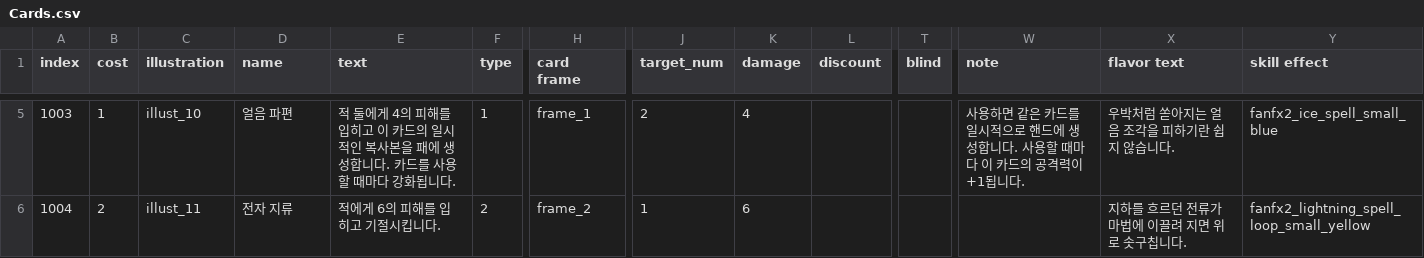
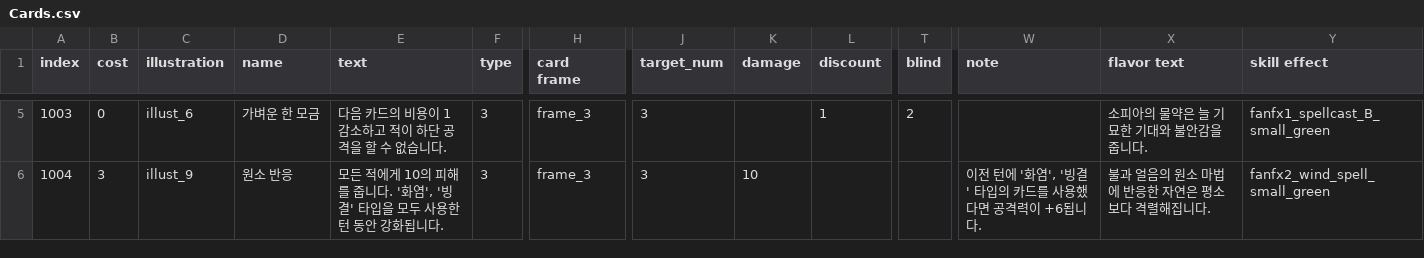
Before and after one commit to The-Fable-Unwritten-Final/The_Fable_Unwritten, a CSV file: Assets/Resources/ExternalFiles/Cards.csv, drawn as a sheet; only a part is shown, gaps mark what is left out; the diff covers the shown part only; the diff names each change by its address in the sheet, - before the commit and + after, or states it on an @@ line.

```diff
--- a/Assets/Resources/ExternalFiles/Cards.csv
+++ b/Assets/Resources/ExternalFiles/Cards.csv
-B5 (cost): 1
+B5 (cost): 0
-C5 (illustration): illust_10
+C5 (illustration): illust_6
-D5 (name): 얼음 파편
+D5 (name): 가벼운 한 모금
-E5 (text): 적 둘에게 4의 피해를 입히고 이 카드의 일시적인 복사본을 패에 생성합니다. 카드를 사용할 때마다 강화됩니다.
+E5 (text): 다음 카드의 비용이 1 감소하고 적이 하단 공격을 할 수 없습니다.
-F5 (type): 1
+F5 (type): 3
-H5 (card frame): frame_1
+H5 (card frame): frame_3
-J5 (target_num): 2
+J5 (target_num): 3
-K5 (damage): 4
+K5 (damage): (empty)
-L5 (discount): (empty)
+L5 (discount): 1
-T5 (blind): (empty)
+T5 (blind): 2
-W5 (note): 사용하면 같은 카드를 일시적으로 핸드에 생성합니다. 사용할 때마다 이 카드의 공격력이 +1됩니다.
+W5 (note): (empty)
-X5 (flavor text): 우박처럼 쏟아지는 얼음 조각을 피하기란 쉽지 않습니다.
+X5 (flavor text): 소피아의 물약은 늘 기묘한 기대와 불안감을 줍니다.
-Y5 (skill effect): fanfx2_ice_spell_small_blue
+Y5 (skill effect): fanfx1_spellcast_B_small_green
-B6 (cost): 2
+B6 (cost): 3
-C6 (illustration): illust_11
+C6 (illustration): illust_9
-D6 (name): 전자 지류
+D6 (name): 원소 반응
-E6 (text): 적에게 6의 피해를 입히고 기절시킵니다.
+E6 (text): 모든 적에게 10의 피해를 줍니다. '화염', '빙결' 타입을 모두 사용한 턴 동안 강화됩니다.
-F6 (type): 2
+F6 (type): 3
-H6 (card frame): frame_2
+H6 (card frame): frame_3
-J6 (target_num): 1
+J6 (target_num): 3
-K6 (damage): 6
+K6 (damage): 10
-W6 (note): (empty)
+W6 (note): 이전 턴에 '화염', '빙결' 타입의 카드를 사용했다면 공격력이 +6됩니다.
-X6 (flavor text): 지하를 흐르던 전류가 마법에 이끌려 지면 위로 솟구칩니다.
+X6 (flavor text): 불과 얼음의 원소 마법에 반응한 자연은 평소보다 격렬해집니다.
-Y6 (skill effect): fanfx2_lightning_spell_loop_small_yellow
+Y6 (skill effect): fanfx2_wind_spell_small_green
```
Also changed, not shown: 86 edited cells elsewhere in this file, 6 other files.
